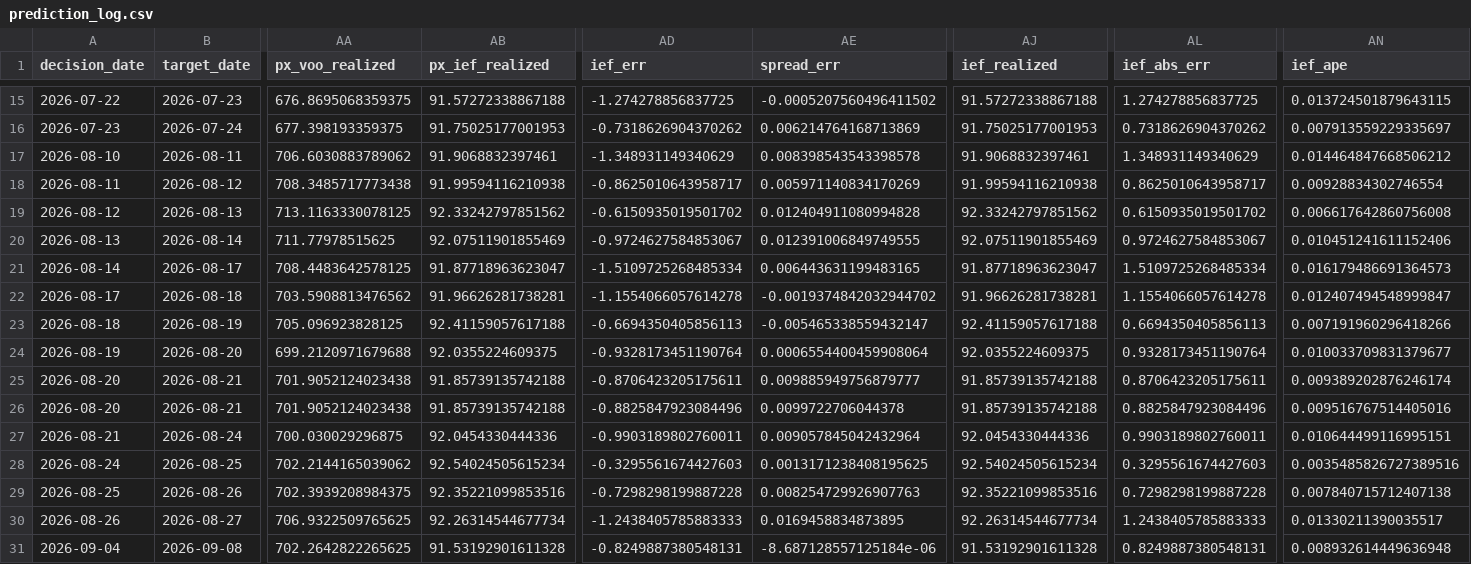
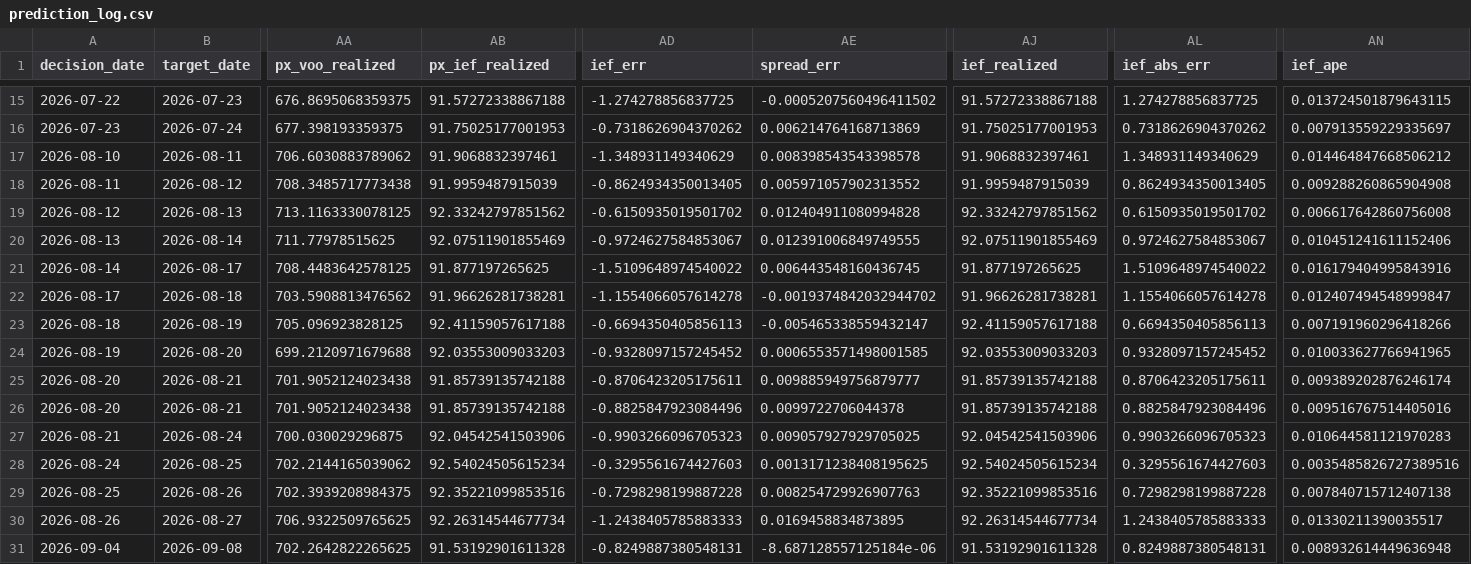
Before and after one commit to salemmorelli1/Price-Call, a CSV file: artifacts_part3/prediction_log.csv, drawn as a sheet; only a part is shown, gaps mark what is left out; the diff covers the shown part only; the diff names each change by its address in the sheet, - before the commit and + after, or states it on an @@ line.

```diff
--- a/artifacts_part3/prediction_log.csv
+++ b/artifacts_part3/prediction_log.csv
-AB18 (px_ief_realized): 91.99594116210938
+AB18 (px_ief_realized): 91.9959487915039
-AD18 (ief_err): -0.8625010643958717
+AD18 (ief_err): -0.8624934350013405
-AE18 (spread_err): 0.005971140834170269
+AE18 (spread_err): 0.005971057902313552
-AJ18 (ief_realized): 91.99594116210938
+AJ18 (ief_realized): 91.9959487915039
-AL18 (ief_abs_err): 0.8625010643958717
+AL18 (ief_abs_err): 0.8624934350013405
-AN18 (ief_ape): 0.00928834302746554
+AN18 (ief_ape): 0.009288260865904908
-AB21 (px_ief_realized): 91.87718963623047
+AB21 (px_ief_realized): 91.877197265625
-AD21 (ief_err): -1.5109725268485334
+AD21 (ief_err): -1.5109648974540022
-AE21 (spread_err): 0.006443631199483165
+AE21 (spread_err): 0.006443548160436745
-AJ21 (ief_realized): 91.87718963623047
+AJ21 (ief_realized): 91.877197265625
-AL21 (ief_abs_err): 1.5109725268485334
+AL21 (ief_abs_err): 1.5109648974540022
-AN21 (ief_ape): 0.016179486691364573
+AN21 (ief_ape): 0.016179404995843916
-AB24 (px_ief_realized): 92.0355224609375
+AB24 (px_ief_realized): 92.03553009033203
-AD24 (ief_err): -0.9328173451190764
+AD24 (ief_err): -0.9328097157245452
-AE24 (spread_err): 0.0006554400459908064
+AE24 (spread_err): 0.0006553571498001585
-AJ24 (ief_realized): 92.0355224609375
+AJ24 (ief_realized): 92.03553009033203
-AL24 (ief_abs_err): 0.9328173451190764
+AL24 (ief_abs_err): 0.9328097157245452
-AN24 (ief_ape): 0.010033709831379677
+AN24 (ief_ape): 0.010033627766941965
-AB27 (px_ief_realized): 92.0454330444336
+AB27 (px_ief_realized): 92.04542541503906
-AD27 (ief_err): -0.9903189802760011
+AD27 (ief_err): -0.9903266096705323
-AE27 (spread_err): 0.009057845042432964
+AE27 (spread_err): 0.009057927929705025
-AJ27 (ief_realized): 92.0454330444336
+AJ27 (ief_realized): 92.04542541503906
-AL27 (ief_abs_err): 0.9903189802760011
+AL27 (ief_abs_err): 0.9903266096705323
-AN27 (ief_ape): 0.010644499116995151
+AN27 (ief_ape): 0.010644581121970283
```
Also changed, not shown: 39 edited cells elsewhere in this file, 7 other files.
